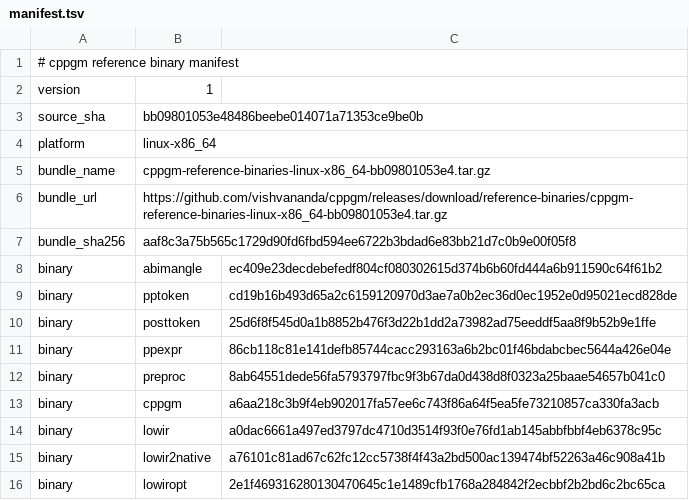
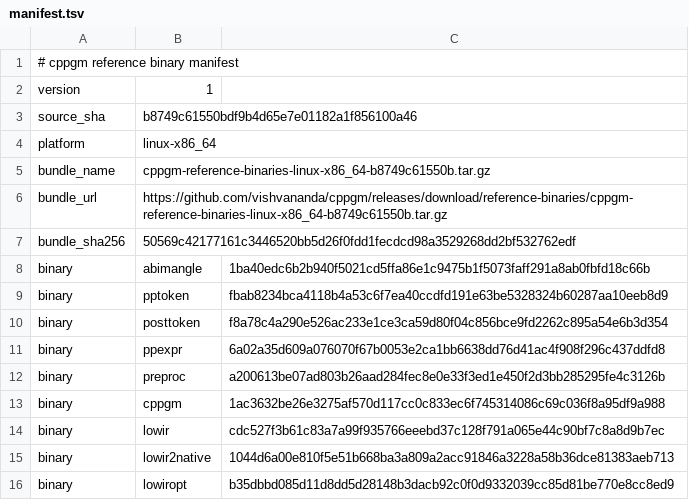
Before and after one commit to vishvananda/cppgm-assignments, a TSV file: reference-binaries/manifest.tsv, drawn as a sheet.

Commit message:
Export assignments from cppgm b8749c61550b

```diff
--- a/reference-binaries/manifest.tsv
+++ b/reference-binaries/manifest.tsv
@@ -2,15 +2,15 @@
 version	1
-source_sha	bb09801053e48486beebe014071a71353ce9be0b
+source_sha	b8749c61550bdf9b4d65e7e01182a1f856100a46
 platform	linux-x86_64
-bundle_name	cppgm-reference-binaries-linux-x86_64-bb09801053e4.tar.gz
-bundle_url	https://github.com/vishvananda/cppgm/releases/download/reference-binaries/cppgm-reference-binaries-linux-x86_64-bb09801053e4.tar.gz
-bundle_sha256	aaf8c3a75b565c1729d90fd6fbd594ee6722b3bdad6e83bb21d7c0b9e00f05f8
-binary	abimangle	ec409e23decdebefedf804cf080302615d374b6b60fd444a6b911590c64f61b2
-binary	pptoken	cd19b16b493d65a2c6159120970d3ae7a0b2ec36d0ec1952e0d95021ecd828de
-binary	posttoken	25d6f8f545d0a1b8852b476f3d22b1dd2a73982ad75eeddf5aa8f9b52b9e1ffe
-binary	ppexpr	86cb118c81e141defb85744cacc293163a6b2bc01f46bdabcbec5644a426e04e
-binary	preproc	8ab64551dede56fa5793797fbc9f3b67da0d438d8f0323a25baae54657b041c0
-binary	cppgm	a6aa218c3b9f4eb902017fa57ee6c743f86a64f5ea5fe73210857ca330fa3acb
-binary	lowir	a0dac6661a497ed3797dc4710d3514f93f0e76fd1ab145abbfbbf4eb6378c95c
-binary	lowir2native	a76101c81ad67c62fc12cc5738f4f43a2bd500ac139474bf52263a46c908a41b
-binary	lowiropt	2e1f469316280130470645c1e1489cfb1768a284842f2ecbbf2b2bd6c2bc65ca
+bundle_name	cppgm-reference-binaries-linux-x86_64-b8749c61550b.tar.gz
+bundle_url	https://github.com/vishvananda/cppgm/releases/download/reference-binaries/cppgm-reference-binaries-linux-x86_64-b8749c61550b.tar.gz
+bundle_sha256	50569c42177161c3446520bb5d26f0fdd1fecdcd98a3529268dd2bf532762edf
+binary	abimangle	1ba40edc6b2b940f5021cd5ffa86e1c9475b1f5073faff291a8ab0fbfd18c66b
+binary	pptoken	fbab8234bca4118b4a53c6f7ea40ccdfd191e63be5328324b60287aa10eeb8d9
+binary	posttoken	f8a78c4a290e526ac233e1ce3ca59d80f04c856bce9fd2262c895a54e6b3d354
+binary	ppexpr	6a02a35d609a076070f67b0053e2ca1bb6638dd76d41ac4f908f296c437ddfd8
+binary	preproc	a200613be07ad803b26aad284fec8e0e33f3ed1e450f2d3bb285295fe4c3126b
+binary	cppgm	1ac3632be26e3275af570d117cc0c833ec6f745314086c69c036f8a95df9a988
+binary	lowir	cdc527f3b61c83a7a99f935766eeebd37c128f791a065e44c90bf7c8a8d9b7ec
+binary	lowir2native	1044d6a00e810f5e51b668ba3a809a2acc91846a3228a58b36dce81383aeb713
+binary	lowiropt	b35dbbd085d11d8dd5d28148b3dacb92c0f0d9332039cc85d81be770e8cc8ed9
```
Also changed, not shown: 6 other files.
